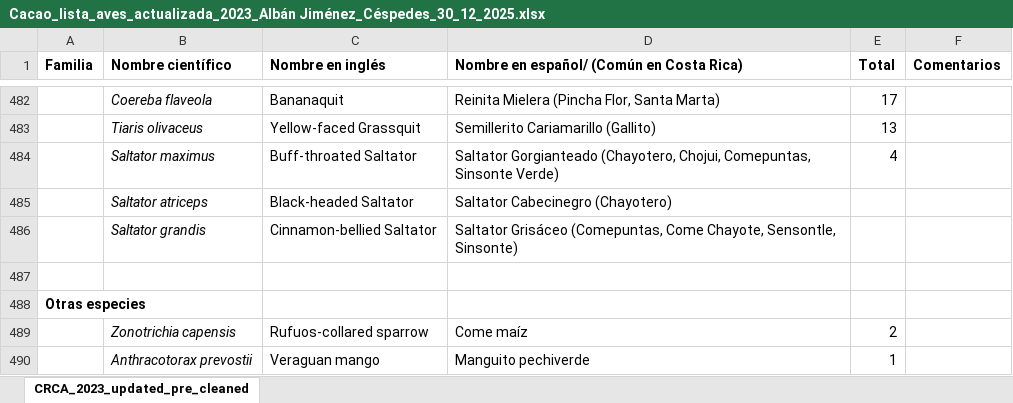
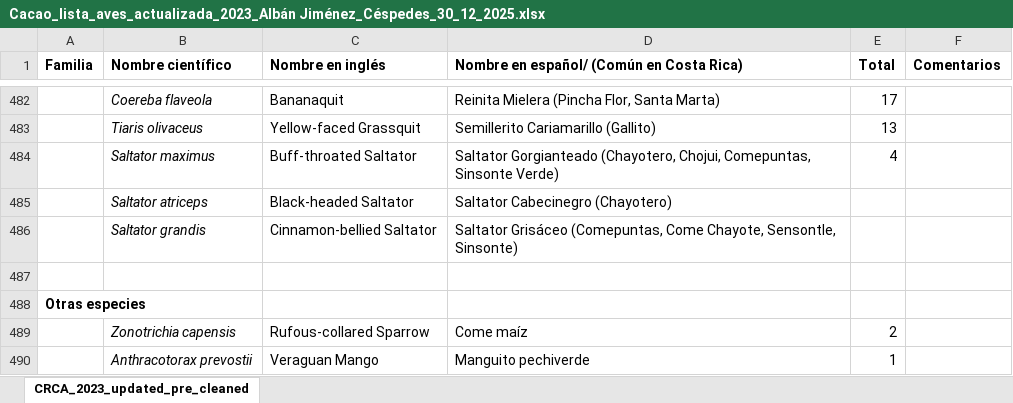
Before and after one commit to fjoyce/ACG-CBC-data, an Excel workbook: data/compiling/2025/CRCA/Nueva Zelandia-Brasilia/Cacao_lista_aves_actualizada_2023_Albán Jiménez_Céspedes_30_12_2025.xlsx, sheet CRCA_2023_updated_pre_cleaned, drawn as a sheet; only a part is shown, gaps mark what is left out; values as stored, in another font and other column widths than the file's, no borders; the diff names each change by its address in the sheet, - before the commit and + after, or states it on an @@ line.

Commit message:
fix spelling/capitalization of two new species (Rufous-collared Sparrow and Veraguan Mango)

```diff
--- a/data/compiling/2025/CRCA/Nueva Zelandia-Brasilia/Cacao_lista_aves_actualizada_2023_Albán Jiménez_Céspedes_30_12_2025.xlsx (sheet CRCA_2023_updated_pre_cleaned)
+++ b/data/compiling/2025/CRCA/Nueva Zelandia-Brasilia/Cacao_lista_aves_actualizada_2023_Albán Jiménez_Céspedes_30_12_2025.xlsx (sheet CRCA_2023_updated_pre_cleaned)
-C489 (Nombre en inglés): Rufuos-collared sparrow
+C489 (Nombre en inglés): Rufous-collared Sparrow
-C490 (Nombre en inglés): Veraguan mango
+C490 (Nombre en inglés): Veraguan Mango
```
